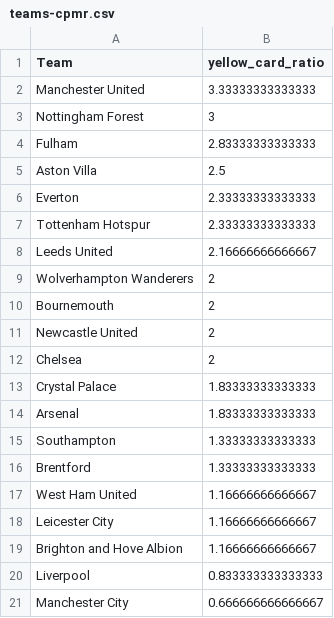
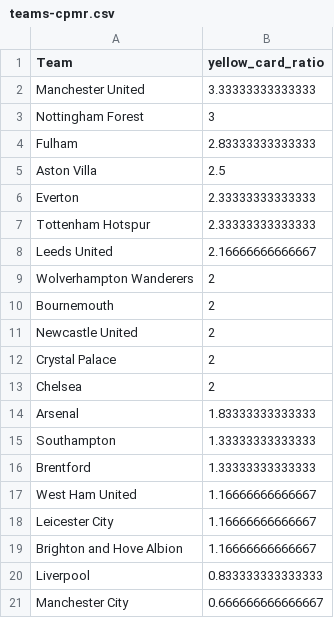
Before and after one commit to charles-adedotun/krysp-scraper, a CSV file: epl/cleaned-data/teams-cpmr.csv, drawn as a sheet; removed rows and columns are numbered as before the commit, all else as after; the diff names each change by its address in the sheet, - before the commit and + after, or states it on an @@ line.

```diff
--- a/epl/cleaned-data/teams-cpmr.csv
+++ b/epl/cleaned-data/teams-cpmr.csv
+row 12: Crystal Palace | 2
-row 13: Crystal Palace | 1.83333333333333
```
Also changed, not shown: epl/cleaned-data/referees-cpmr.csv, 2 other files.
